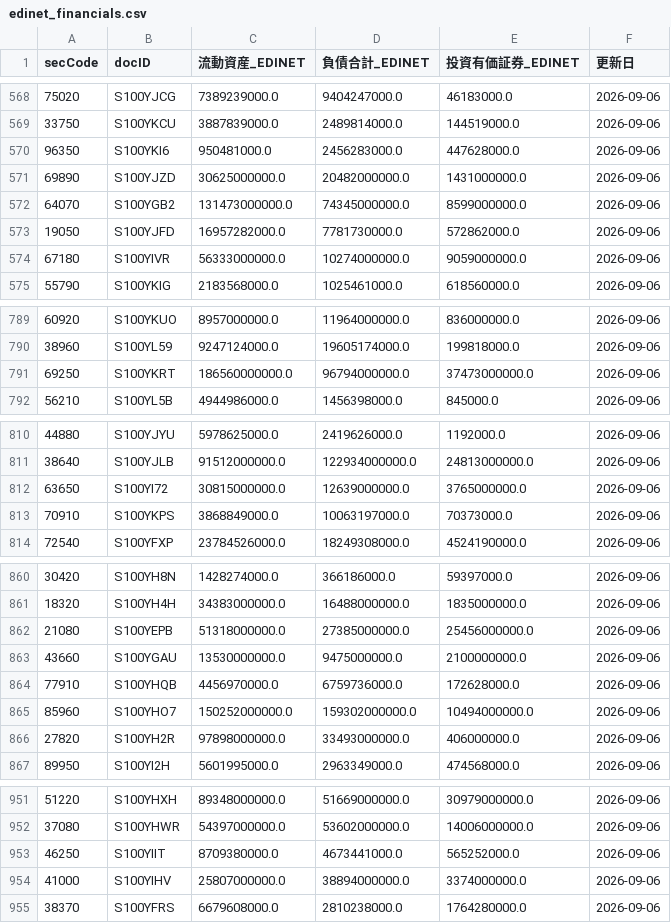
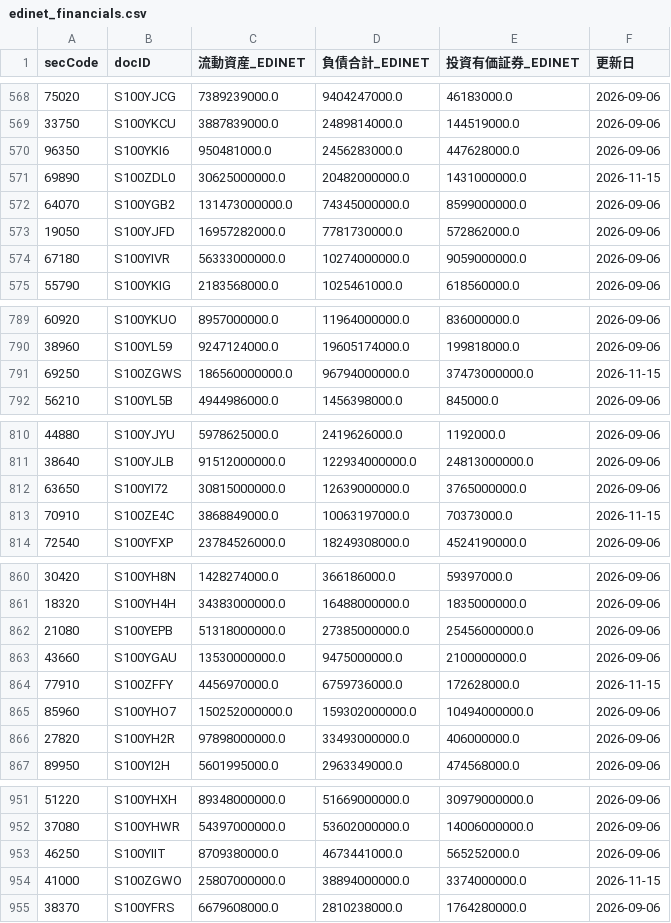
Before and after one commit to gworksandco/netcash-screener, a CSV file: data/edinet_financials.csv, drawn as a sheet; only a part is shown, gaps mark what is left out; the diff covers the shown part only.

```diff
--- a/data/edinet_financials.csv
+++ b/data/edinet_financials.csv
@@ -570,3 +570,3 @@
 96350,S100YKI6,950481000.0,2456283000.0,447628000.0,2026-09-06
-69890,S100YJZD,30625000000.0,20482000000.0,1431000000.0,2026-09-06
+69890,S100ZDL0,30625000000.0,20482000000.0,1431000000.0,2026-11-15
 64070,S100YGB2,131473000000.0,74345000000.0,8599000000.0,2026-09-06
@@ -790,3 +790,3 @@
 38960,S100YL59,9247124000.0,19605174000.0,199818000.0,2026-09-06
-69250,S100YKRT,186560000000.0,96794000000.0,37473000000.0,2026-09-06
+69250,S100ZGWS,186560000000.0,96794000000.0,37473000000.0,2026-11-15
 56210,S100YL5B,4944986000.0,1456398000.0,845000.0,2026-09-06
@@ -812,3 +812,3 @@
 63650,S100YI72,30815000000.0,12639000000.0,3765000000.0,2026-09-06
-70910,S100YKPS,3868849000.0,10063197000.0,70373000.0,2026-09-06
+70910,S100ZE4C,3868849000.0,10063197000.0,70373000.0,2026-11-15
 72540,S100YFXP,23784526000.0,18249308000.0,4524190000.0,2026-09-06
@@ -863,3 +863,3 @@
 43660,S100YGAU,13530000000.0,9475000000.0,2100000000.0,2026-09-06
-77910,S100YHQB,4456970000.0,6759736000.0,172628000.0,2026-09-06
+77910,S100ZFFY,4456970000.0,6759736000.0,172628000.0,2026-11-15
 85960,S100YHO7,150252000000.0,159302000000.0,10494000000.0,2026-09-06
@@ -953,3 +953,3 @@
 46250,S100YIIT,8709380000.0,4673441000.0,565252000.0,2026-09-06
-41000,S100YIHV,25807000000.0,38894000000.0,3374000000.0,2026-09-06
+41000,S100ZGWO,25807000000.0,38894000000.0,3374000000.0,2026-11-15
 38370,S100YFRS,6679608000.0,2810238000.0,1764280000.0,2026-09-06
```
Also changed, not shown: 48 edited cells elsewhere in this file, data/edinet_doc_cache.csv.
